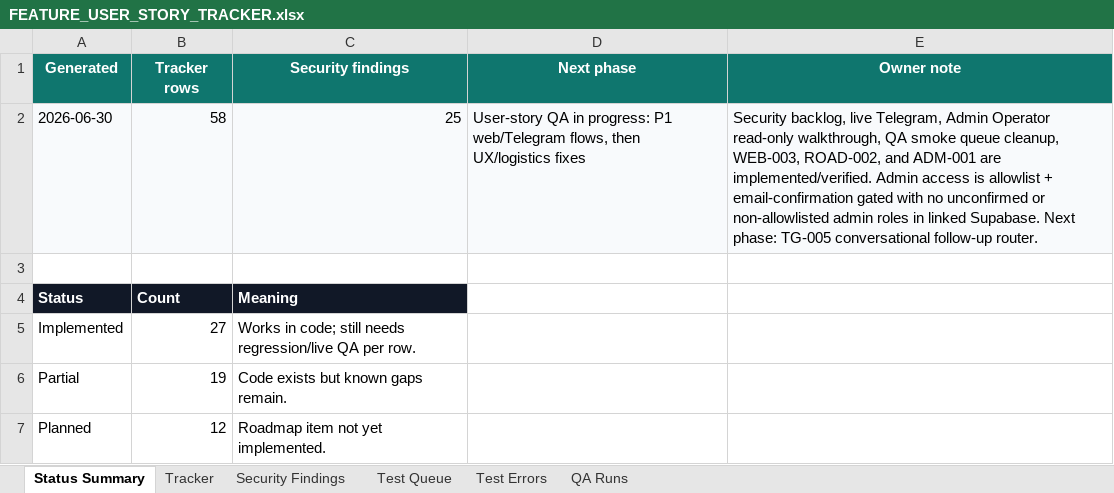
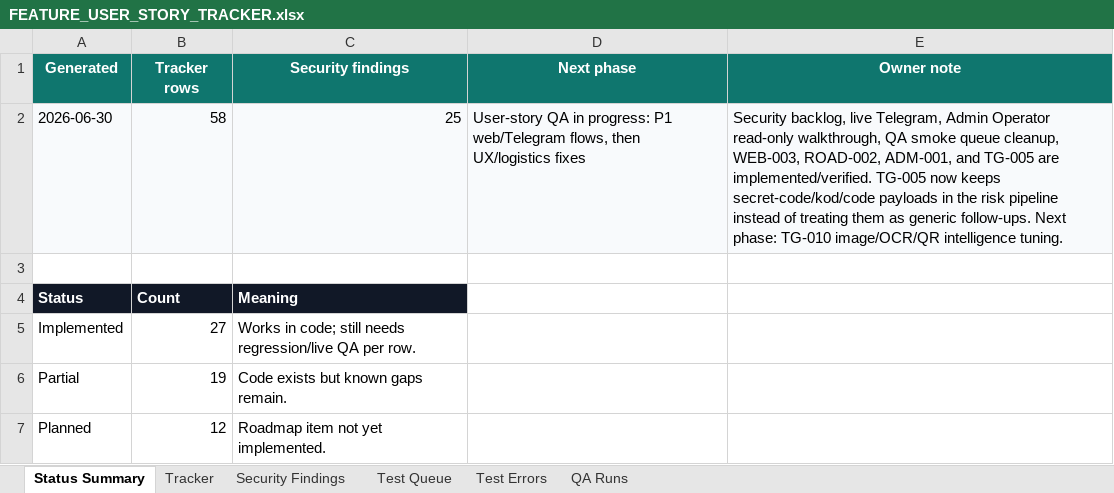
Before and after one commit to Web-pixel-creator/Scam-guard-Main, an Excel workbook: ai_docs/FEATURE_USER_STORY_TRACKER.xlsx, sheet Status Summary, drawn as a sheet; only a part is shown; values as stored, in another font and other column widths than the file's, no borders; the diff names each change by its address in the sheet, - before the commit and + after, or states it on an @@ line.

Commit message:
fix(telegram): route code follow-ups through checks

```diff
--- a/ai_docs/FEATURE_USER_STORY_TRACKER.xlsx (sheet Status Summary)
+++ b/ai_docs/FEATURE_USER_STORY_TRACKER.xlsx (sheet Status Summary)
-E2 (Owner note): …WEB-003, ROAD-002, and ADM-001 are implemented/verified. Admin access is allowlist + email-confirmation gated with no unconfirmed or non-allowlisted admin roles in linked Supabase. Next phase: TG-005 conversational follow-up router.
+E2 (Owner note): …WEB-003, ROAD-002, ADM-001, and TG-005 are implemented/verified. TG-005 now keeps secret-code/kod/code payloads in the risk pipeline instead of treating them as generic follow-ups. Next phase: TG-010 image/OCR/QR intelligence tuning.
```
Also changed, not shown: sheet QA Runs, sheet Tracker, 2 other files.
